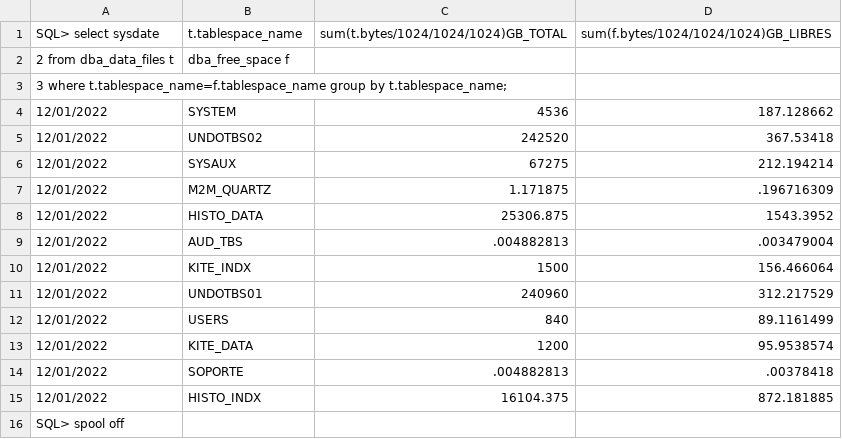
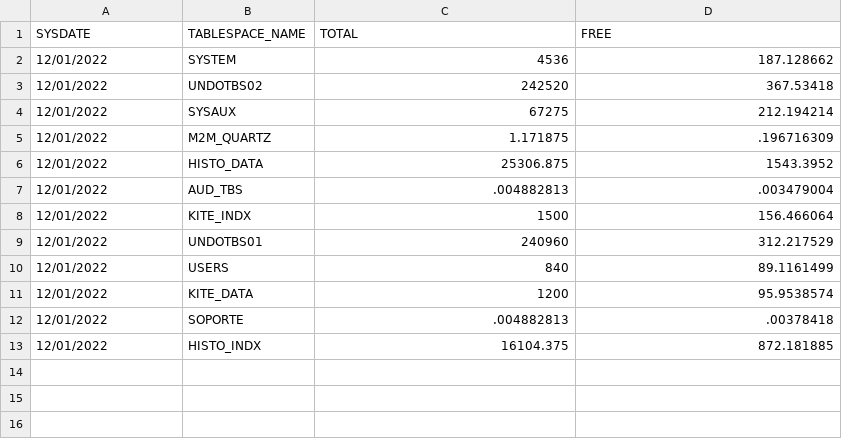
Before and after one commit to unpetee/getocidisks, a CSV file: tablespaces.csv, drawn as a sheet.

```diff
--- a/tablespaces.csv
+++ b/tablespaces.csv
@@ -1,4 +1,2 @@
-SQL> select sysdate, t.tablespace_name, sum(t.bytes/1024/1024/1024)GB_TOTAL, sum(f.bytes/1024/1024/1024)GB_LIBRES
-  2  from dba_data_files t, dba_free_space f
-  3  where t.tablespace_name=f.tablespace_name group by t.tablespace_name;
+SYSDATE,TABLESPACE_NAME,TOTAL,FREE
 "12/01/2022","SYSTEM",4536,187.128662
@@ -15,2 +13 @@ SQL> select sysdate, t.tablespace_name, sum(t.bytes/1024/1024/1024)GB_TOTAL, sum
 "12/01/2022","HISTO_INDX",16104.375,872.181885
-SQL> spool off
```
Also changed, not shown: 1 other file.
